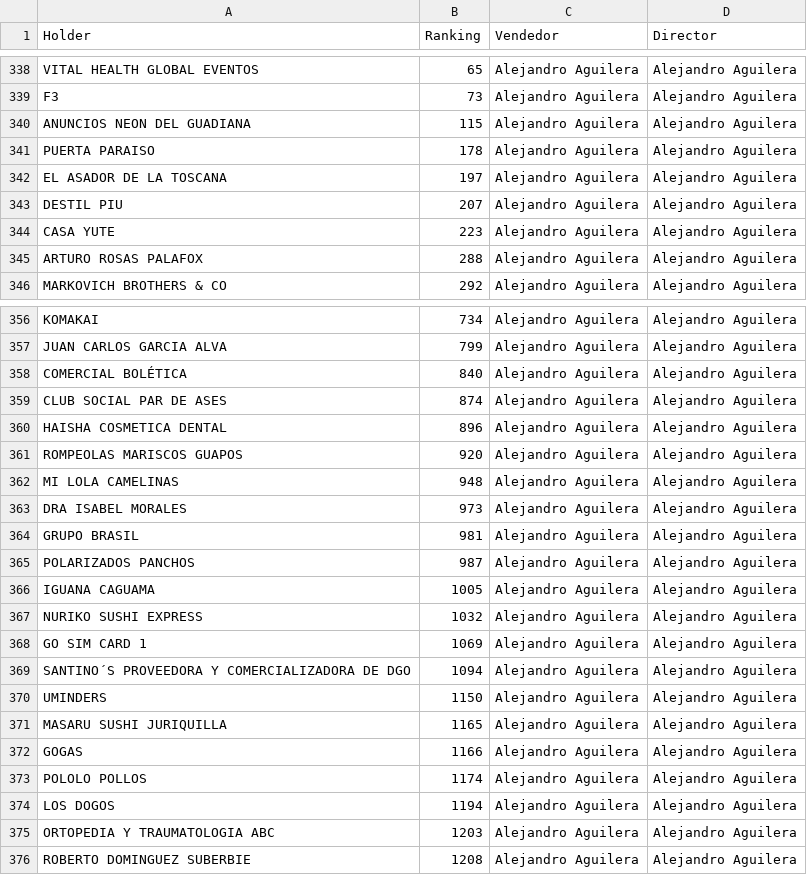
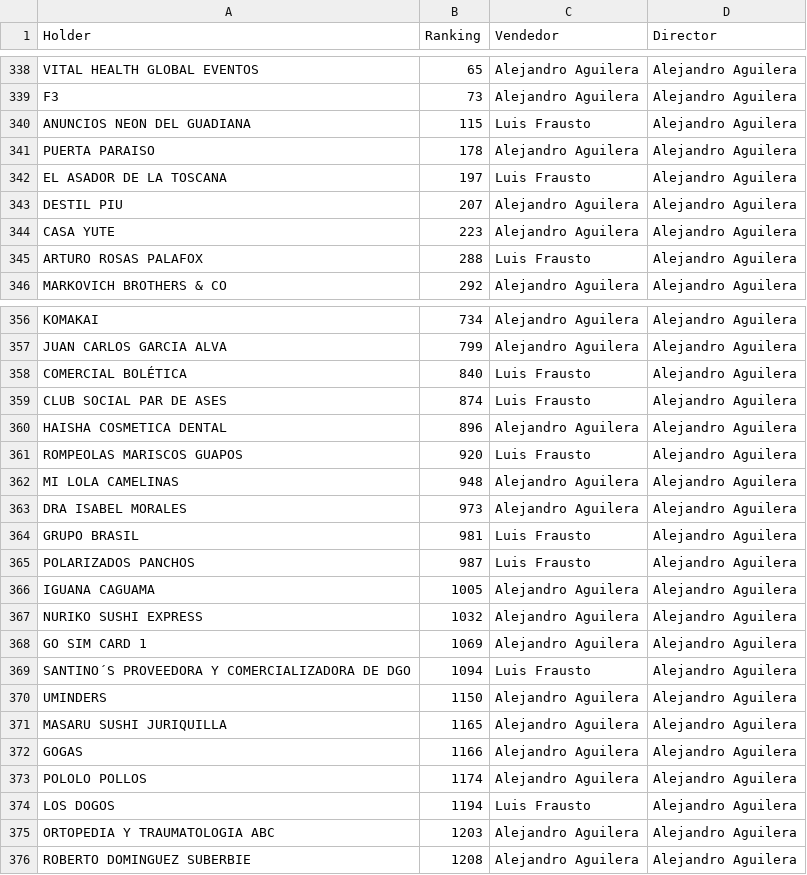
Before and after one commit to muresbrian/proyecci-n-pw, a CSV file: webapp/Reportes_Individuales_CSV/Ranking.csv, drawn as a sheet; only a part is shown, gaps mark what is left out; the diff covers the shown part only.

```diff
--- a/webapp/Reportes_Individuales_CSV/Ranking.csv
+++ b/webapp/Reportes_Individuales_CSV/Ranking.csv
@@ -339,8 +339,8 @@ VITAL HEALTH GLOBAL EVENTOS,65,Alejandro Aguilera,Alejandro Aguilera
 F3,73,Alejandro Aguilera,Alejandro Aguilera
-ANUNCIOS NEON DEL GUADIANA,115,Alejandro Aguilera,Alejandro Aguilera
+ANUNCIOS NEON DEL GUADIANA,115,Luis Frausto,Alejandro Aguilera
 PUERTA PARAISO,178,Alejandro Aguilera,Alejandro Aguilera
-EL ASADOR DE LA TOSCANA,197,Alejandro Aguilera,Alejandro Aguilera
+EL ASADOR DE LA TOSCANA,197,Luis Frausto,Alejandro Aguilera
 DESTIL PIU,207,Alejandro Aguilera,Alejandro Aguilera
 CASA YUTE,223,Alejandro Aguilera,Alejandro Aguilera
-ARTURO ROSAS PALAFOX,288,Alejandro Aguilera,Alejandro Aguilera
+ARTURO ROSAS PALAFOX,288,Luis Frausto,Alejandro Aguilera
 MARKOVICH BROTHERS & CO,292,Alejandro Aguilera,Alejandro Aguilera
@@ -357,10 +357,10 @@ KOMAKAI,734,Alejandro Aguilera,Alejandro Aguilera
 JUAN CARLOS GARCIA ALVA,799,Alejandro Aguilera,Alejandro Aguilera
-COMERCIAL BOLÉTICA,840,Alejandro Aguilera,Alejandro Aguilera
-CLUB SOCIAL PAR DE ASES,874,Alejandro Aguilera,Alejandro Aguilera
+COMERCIAL BOLÉTICA,840,Luis Frausto,Alejandro Aguilera
+CLUB SOCIAL PAR DE ASES,874,Luis Frausto,Alejandro Aguilera
 HAISHA COSMETICA DENTAL,896,Alejandro Aguilera,Alejandro Aguilera
-ROMPEOLAS MARISCOS GUAPOS,920,Alejandro Aguilera,Alejandro Aguilera
+ROMPEOLAS MARISCOS GUAPOS,920,Luis Frausto,Alejandro Aguilera
 MI LOLA CAMELINAS,948,Alejandro Aguilera,Alejandro Aguilera
 DRA ISABEL MORALES,973,Alejandro Aguilera,Alejandro Aguilera
-GRUPO BRASIL,981,Alejandro Aguilera,Alejandro Aguilera
-POLARIZADOS PANCHOS,987,Alejandro Aguilera,Alejandro Aguilera
+GRUPO BRASIL,981,Luis Frausto,Alejandro Aguilera
+POLARIZADOS PANCHOS,987,Luis Frausto,Alejandro Aguilera
 IGUANA CAGUAMA,1005,Alejandro Aguilera,Alejandro Aguilera
@@ -368,3 +368,3 @@ NURIKO SUSHI EXPRESS,1032,Alejandro Aguilera,Alejandro Aguilera
 GO SIM CARD  1,1069,Alejandro Aguilera,Alejandro Aguilera
-SANTINO´S PROVEEDORA Y COMERCIALIZADORA DE DGO,1094,Alejandro Aguilera,Alejandro Aguilera
+SANTINO´S PROVEEDORA Y COMERCIALIZADORA DE DGO,1094,Luis Frausto,Alejandro Aguilera
 UMINDERS,1150,Alejandro Aguilera,Alejandro Aguilera
@@ -373,3 +373,3 @@ GOGAS,1166,Alejandro Aguilera,Alejandro Aguilera
 POLOLO POLLOS,1174,Alejandro Aguilera,Alejandro Aguilera
-LOS DOGOS,1194,Alejandro Aguilera,Alejandro Aguilera
+LOS DOGOS,1194,Luis Frausto,Alejandro Aguilera
 ORTOPEDIA Y TRAUMATOLOGIA ABC,1203,Alejandro Aguilera,Alejandro Aguilera
```
Also changed, not shown: 2 added rows and 14 edited cells elsewhere in this file, webapp/Reportes_Individuales_CSV/TRX_SEM_clean.csv.
